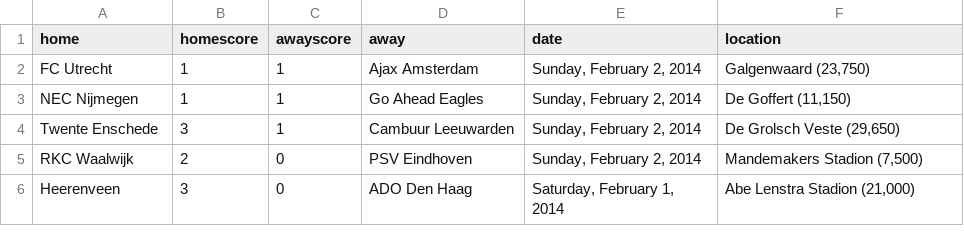
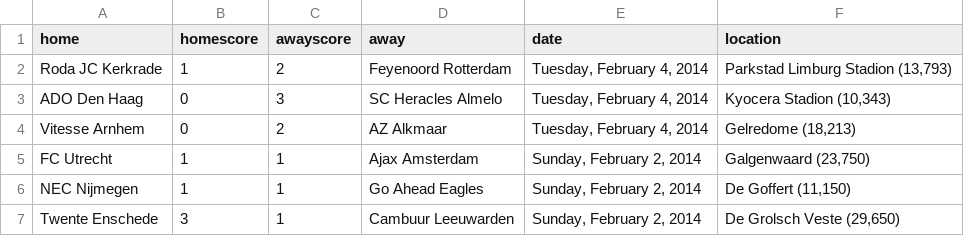
Before and after one commit to llimllib/soccerdata, a CSV file: data/eredivisie_13_14.csv, drawn as a sheet; only a part is shown; the shorter side is filled out with more unchanged rows.

Commit message:
periodic data update Wed Feb  5 00:02:38 UTC 2014

```diff
--- a/data/eredivisie_13_14.csv
+++ b/data/eredivisie_13_14.csv
@@ -1,2 +1,5 @@
 home,homescore,awayscore,away,date,location
+Roda JC Kerkrade,1,2,Feyenoord Rotterdam,"Tuesday, February 4, 2014","Parkstad Limburg Stadion (13,793)"
+ADO Den Haag,0,3,SC Heracles Almelo,"Tuesday, February 4, 2014","Kyocera Stadion (10,343)"
+Vitesse Arnhem,0,2,AZ Alkmaar,"Tuesday, February 4, 2014","Gelredome (18,213)"
 FC Utrecht,1,1,Ajax Amsterdam,"Sunday, February 2, 2014","Galgenwaard (23,750)"
```
Also changed, not shown: data/laliga_13_14.csv, data/ligue1_13_14.csv, 1 other file.
